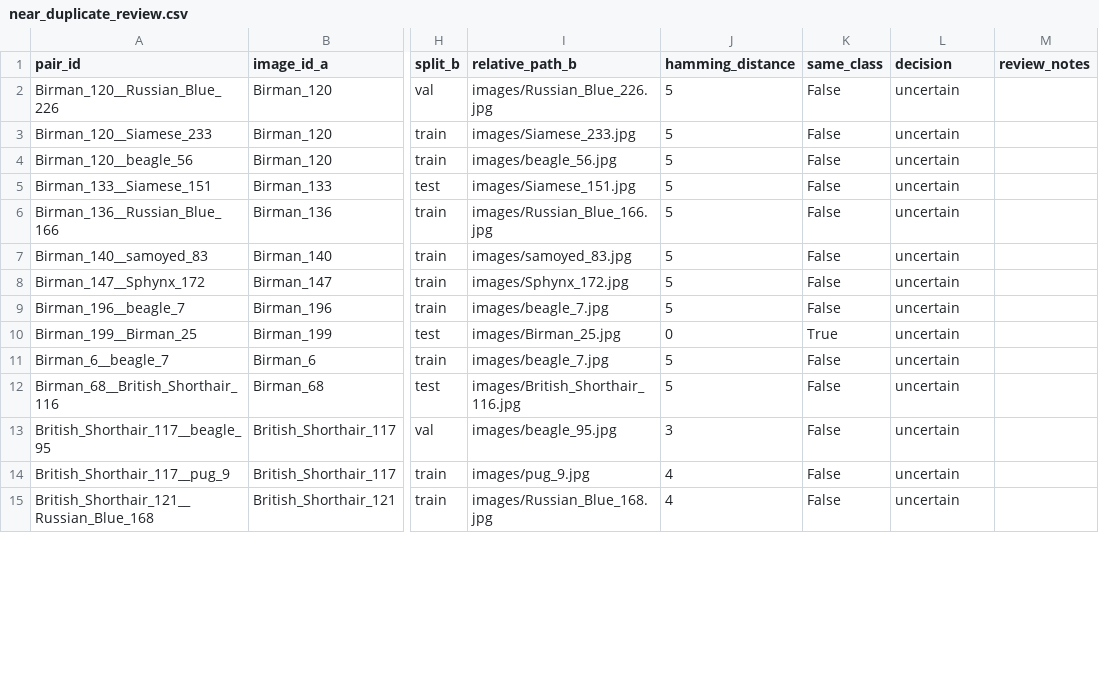
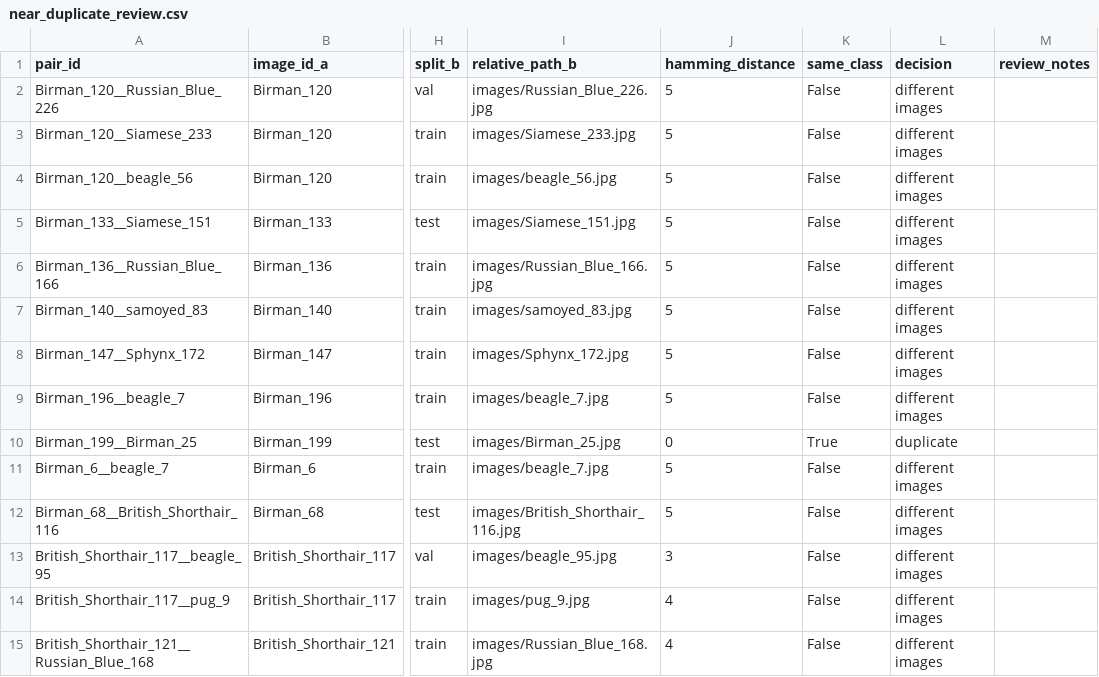
Before and after one commit to AnnaTikhonova-prog/Computer_Vision-project, a CSV file: splits/near_duplicate_review.csv, drawn as a sheet; only a part is shown, gaps mark what is left out; the diff covers the shown part only; the diff names each change by its address in the sheet, - before the commit and + after, or states it on an @@ line.

Commit message:
Finalize reviewed Oxford Pet split v2

```diff
--- a/splits/near_duplicate_review.csv
+++ b/splits/near_duplicate_review.csv
-L2:L9 (decision): uncertain
+L2:L9 (decision): different images
-L10 (decision): uncertain
+L10 (decision): duplicate
-L11:L15 (decision): uncertain
+L11:L15 (decision): different images
```
Also changed, not shown: 77 edited cells elsewhere in this file, 20 other files.
